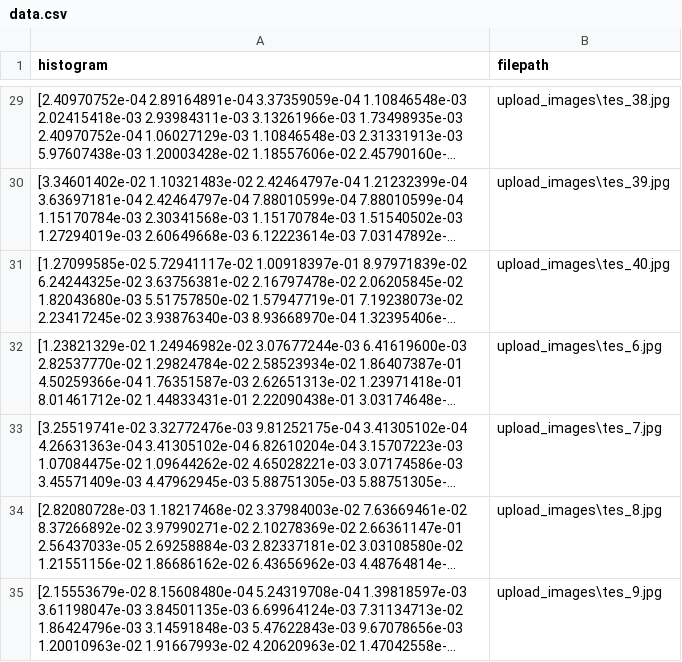
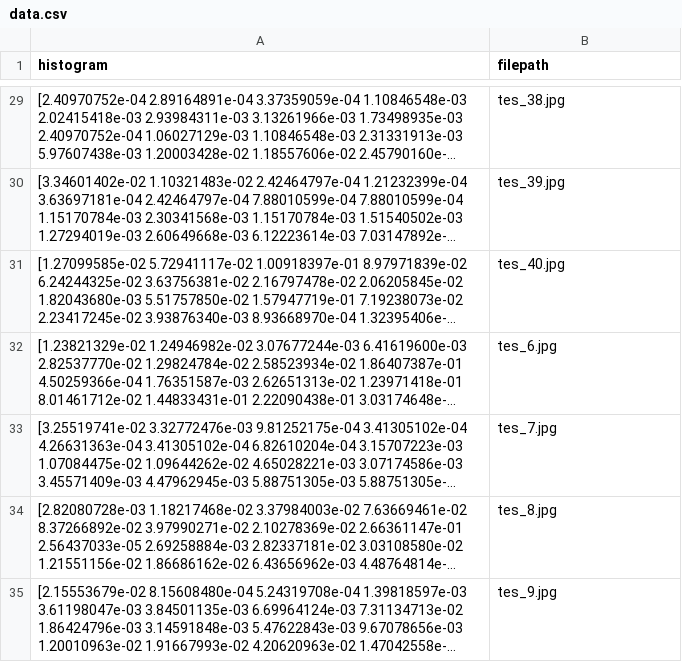
Before and after one commit to muhhul/Algeo02-22135, a CSV file: src/backend/dataCSV/data.csv, drawn as a sheet; only a part is shown, gaps mark what is left out; long unchanged cells end in …; the diff covers the shown part only; the diff names each change by its address in the sheet, - before the commit and + after, or states it on an @@ line.

```diff
--- a/src/backend/dataCSV/data.csv
+++ b/src/backend/dataCSV/data.csv
-B29 (filepath): upload_images\tes_38.jpg
+B29 (filepath): tes_38.jpg
-B30 (filepath): upload_images\tes_39.jpg
+B30 (filepath): tes_39.jpg
-B31 (filepath): upload_images\tes_40.jpg
+B31 (filepath): tes_40.jpg
-B32 (filepath): upload_images\tes_6.jpg
+B32 (filepath): tes_6.jpg
-B33 (filepath): upload_images\tes_7.jpg
+B33 (filepath): tes_7.jpg
-B34 (filepath): upload_images\tes_8.jpg
+B34 (filepath): tes_8.jpg
-B35 (filepath): upload_images\tes_9.jpg
+B35 (filepath): tes_9.jpg
```
Also changed, not shown: 27 edited cells elsewhere in this file, 4 other files.
